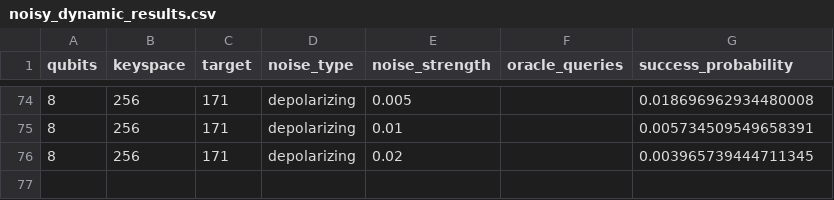
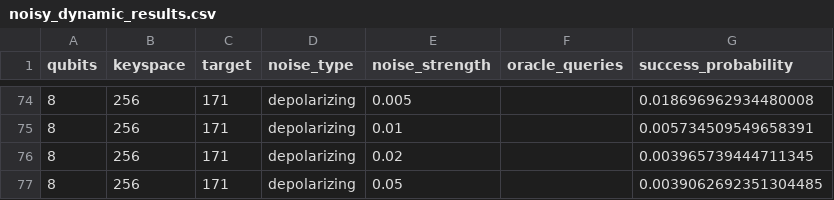
Before and after one commit to siddharthgoli/colab-stuff, a CSV file: test_5_noisy_dynamic/noisy_dynamic_results.csv, drawn as a sheet; only a part is shown, gaps mark what is left out; the diff names each change by its address in the sheet, - before the commit and + after, or states it on an @@ line.

Commit message:
Test 5: 8q depolarizing 0.050

```diff
--- a/test_5_noisy_dynamic/noisy_dynamic_results.csv
+++ b/test_5_noisy_dynamic/noisy_dynamic_results.csv
+row 77: 8 | 256 | 171 | depolarizing | 0.05 |  | 0.0039062692351304485
```
